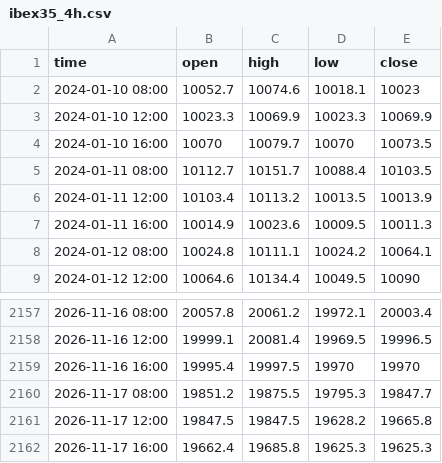
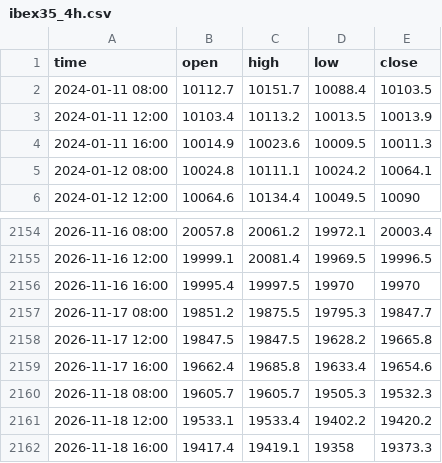
Before and after one commit to davidghenriquez/analizador-entradas, a CSV file: data/ibex35_4h.csv, drawn as a sheet; only a part is shown, gaps mark what is left out.

```diff
--- a/data/ibex35_4h.csv
+++ b/data/ibex35_4h.csv
@@ -1,5 +1,2 @@
 time,open,high,low,close
-2024-01-10 08:00,10052.7,10074.6,10018.1,10023
-2024-01-10 12:00,10023.3,10069.9,10023.3,10069.9
-2024-01-10 16:00,10070,10079.7,10070,10073.5
 2024-01-11 08:00,10112.7,10151.7,10088.4,10103.5
@@ -2161,2 +2158,5 @@ time,open,high,low,close
 2026-11-17 12:00,19847.5,19847.5,19628.2,19665.8
-2026-11-17 16:00,19662.4,19685.8,19625.3,19625.3
+2026-11-17 16:00,19662.4,19685.8,19633.4,19654.6
+2026-11-18 08:00,19605.7,19605.7,19505.3,19532.3
+2026-11-18 12:00,19533.1,19533.4,19402.2,19420.2
+2026-11-18 16:00,19417.4,19419.1,19358,19373.3
```
Also changed, not shown: data/ibex35_1d.csv, data/nasdaq100_1d.csv, 52 other files.
